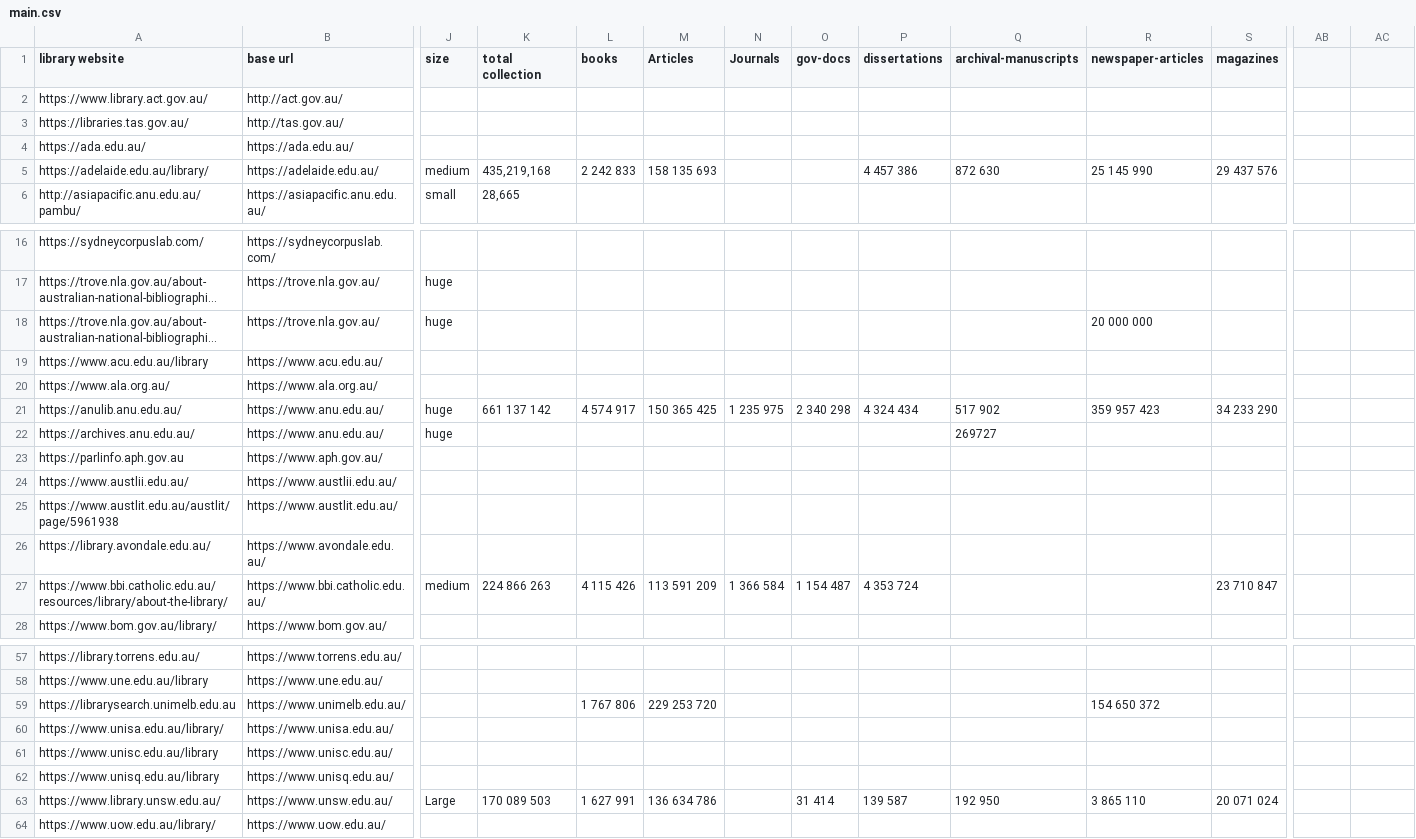
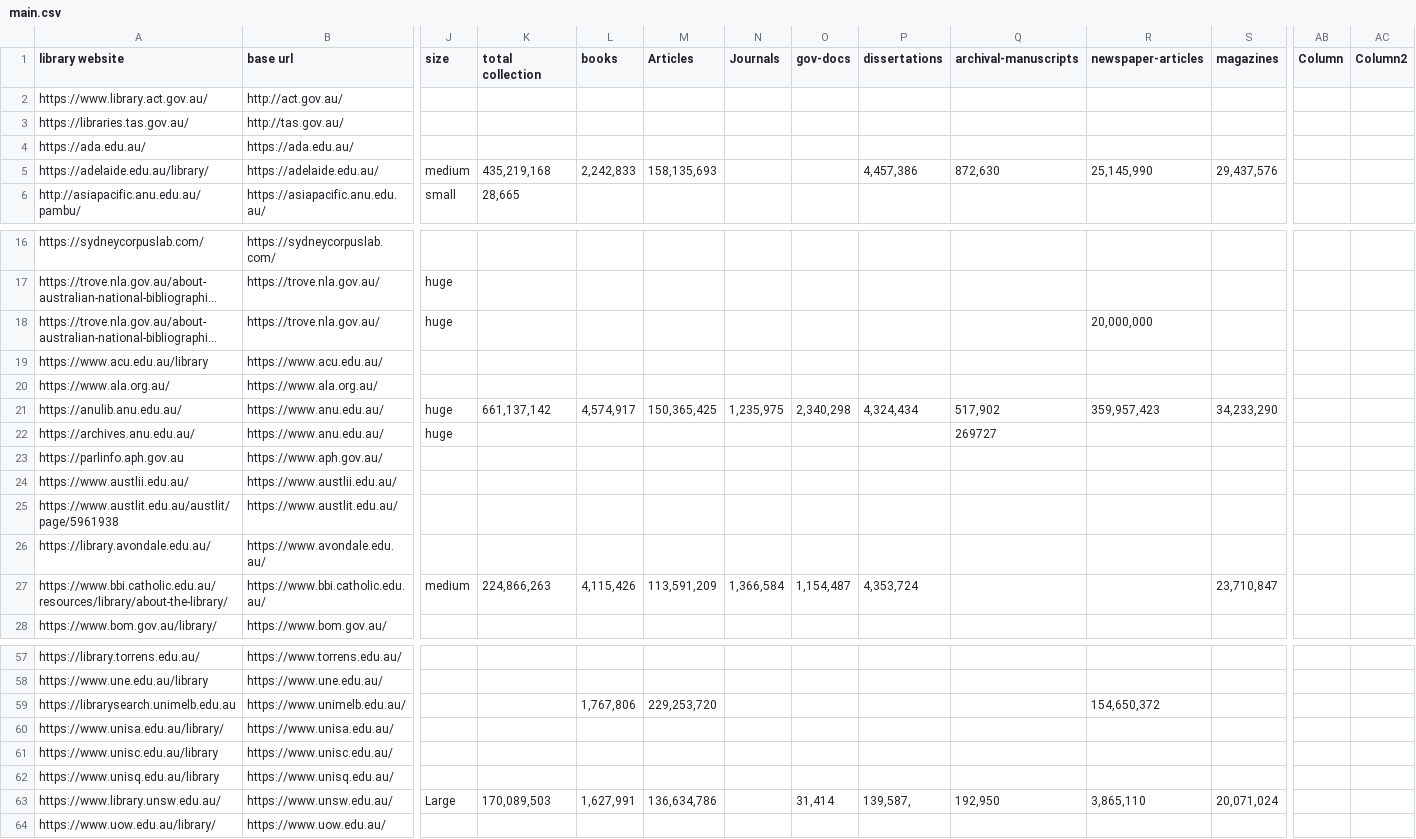
Before and after one commit to jtmlis/major-text-archives-table, a CSV file: main.csv, drawn as a sheet; only a part is shown, gaps mark what is left out; long unchanged cells end in …; the diff covers the shown part only; the diff names each change by its address in the sheet, - before the commit and + after, or states it on an @@ line.

```diff
--- a/main.csv
+++ b/main.csv
-AB1: (empty)
+AB1: Column
-AC1: (empty)
+AC1: Column2
-L5 (books): 2 242 833
+L5 (books): 2,242,833
-M5 (Articles): 158 135 693
+M5 (Articles): 158,135,693
-P5 (dissertations): 4 457 386
+P5 (dissertations): 4,457,386
-Q5 (archival-manuscripts): 872 630
+Q5 (archival-manuscripts): 872,630
-R5 (newspaper-articles): 25 145 990
+R5 (newspaper-articles): 25,145,990
-S5 (magazines): 29 437 576
+S5 (magazines): 29,437,576
-R18 (newspaper-articles): 20 000 000
+R18 (newspaper-articles): 20,000,000
-K21 (total collection): 661 137 142
+K21 (total collection): 661,137,142
-L21 (books): 4 574 917
+L21 (books): 4,574,917
-M21 (Articles): 150 365 425
+M21 (Articles): 150,365,425
-N21 (Journals): 1 235 975
+N21 (Journals): 1,235,975
-O21 (gov-docs): 2 340 298
+O21 (gov-docs): 2,340,298
-P21 (dissertations): 4 324 434
+P21 (dissertations): 4,324,434
-Q21 (archival-manuscripts): 517 902
+Q21 (archival-manuscripts): 517,902
-R21 (newspaper-articles): 359 957 423
+R21 (newspaper-articles): 359,957,423
-S21 (magazines): 34 233 290
+S21 (magazines): 34,233,290
-K27 (total collection): 224 866 263
+K27 (total collection): 224,866,263
-L27 (books): 4 115 426
+L27 (books): 4,115,426
-M27 (Articles): 113 591 209
+M27 (Articles): 113,591,209
-N27 (Journals): 1 366 584
+N27 (Journals): 1,366,584
-O27 (gov-docs): 1 154 487
+O27 (gov-docs): 1,154,487
-P27 (dissertations): 4 353 724
+P27 (dissertations): 4,353,724
-S27 (magazines): 23 710 847
+S27 (magazines): 23,710,847
-L59 (books): 1 767 806
+L59 (books): 1,767,806
-M59 (Articles): 229 253 720
+M59 (Articles): 229,253,720
-R59 (newspaper-articles): 154 650 372
+R59 (newspaper-articles): 154,650,372
-K63 (total collection): 170 089 503
+K63 (total collection): 170,089,503
-L63 (books): 1 627 991
+L63 (books): 1,627,991
-M63 (Articles): 136 634 786
+M63 (Articles): 136,634,786
-O63 (gov-docs): 31 414
+O63 (gov-docs): 31,414
-P63 (dissertations): 139 587
+P63 (dissertations): 139,587,
-Q63 (archival-manuscripts): 192 950
+Q63 (archival-manuscripts): 192,950
-R63 (newspaper-articles): 3 865 110
+R63 (newspaper-articles): 3,865,110
-S63 (magazines): 20 071 024
+S63 (magazines): 20,071,024
```
Also changed, not shown: 11 edited cells elsewhere in this file, country/australia.csv.
